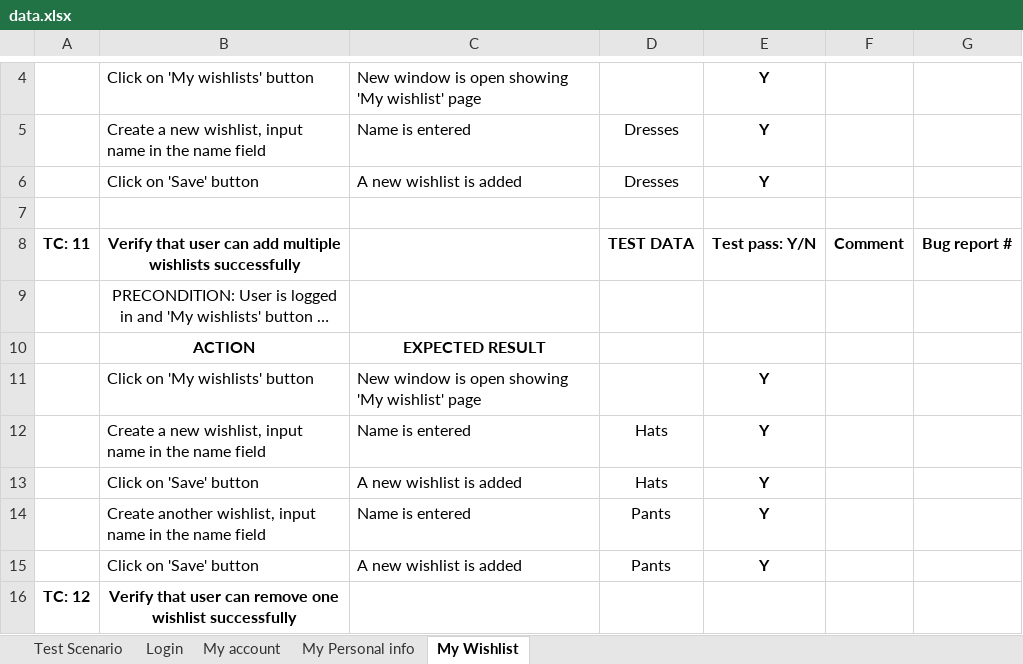
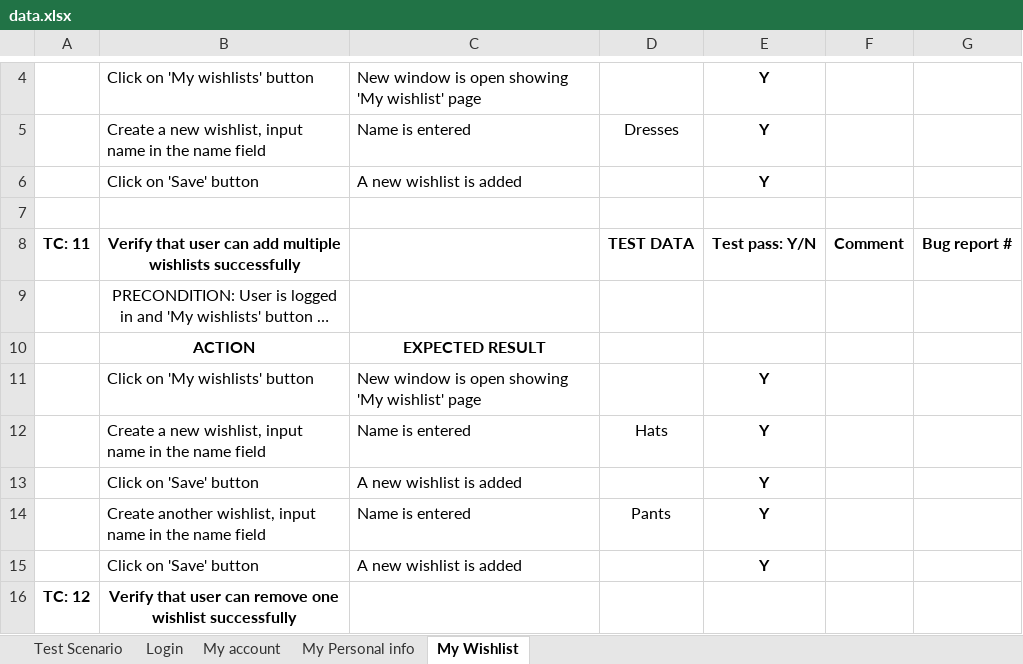
Before and after one commit to horvatmina/SeleniumProject, an Excel workbook: data/data.xlsx, sheet My Wishlist, drawn as a sheet; only a part is shown, gaps mark what is left out; long unchanged cells end in …; values as stored, in another font and other column widths than the file's, no borders; the diff names each change by its address in the sheet, - before the commit and + after, or states it on an @@ line.

```diff
--- a/data/data.xlsx (sheet My Wishlist)
+++ b/data/data.xlsx (sheet My Wishlist)
-D6: Dresses
+D6: (empty)
-D13: Hats
+D13: (empty)
-D15: Pants
+D15: (empty)
```
Also changed, not shown: sheet Login, 5 other files.
